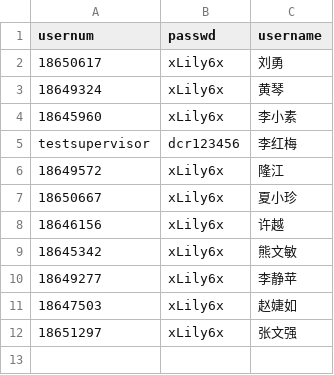
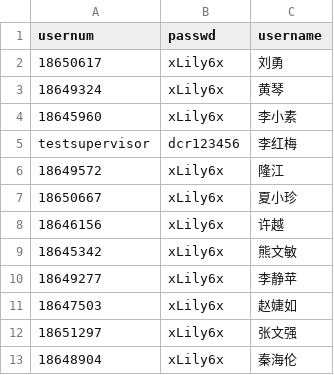
Before and after one commit to xmzhou2023/test1, a CSV file: public/data/datasource/account.csv, drawn as a sheet.

```diff
--- a/public/data/datasource/account.csv
+++ b/public/data/datasource/account.csv
@@ -12 +12,2 @@ testsupervisor,dcr123456,李红梅
 18651297,xLily6x,张文强
+18648904,xLily6x,秦海伦
```
Also changed, not shown: 7 other files.
